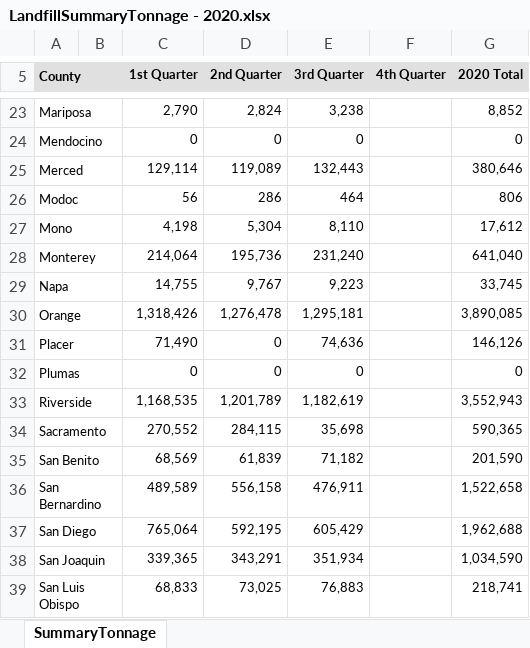
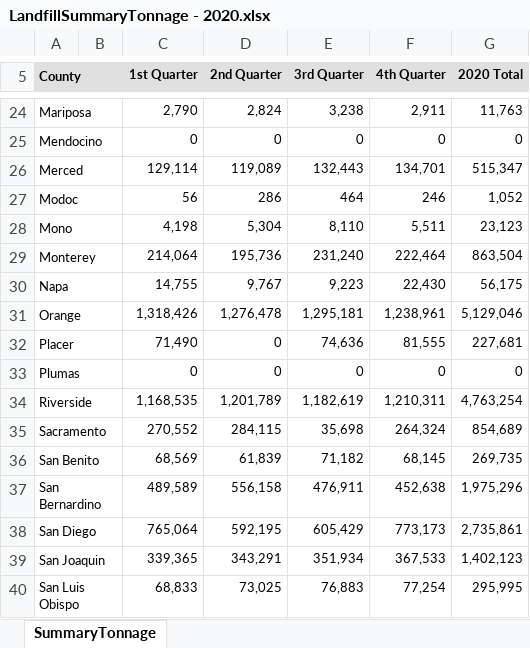
Before and after one commit to mengyuan616/alameda-waste-data, an Excel workbook: raw_data/landfill_sum/LandfillSummaryTonnage - 2020.xlsx, sheet SummaryTonnage, drawn as a sheet; only a part is shown, gaps mark what is left out; values as stored, in another font and other column widths than the file's, no borders; charts and pictures not drawn; addresses are those after the commit; the diff covers the shown part only; the diff names each change by its address in the sheet, - before the commit and + after, or states it on an @@ line.

```diff
--- a/raw_data/landfill_sum/LandfillSummaryTonnage - 2020.xlsx (sheet SummaryTonnage)
+++ b/raw_data/landfill_sum/LandfillSummaryTonnage - 2020.xlsx (sheet SummaryTonnage)
-F24 (4th Quarter): (empty)
+F24 (4th Quarter): 2,911
-G24 (2020 Total): 8,852
+G24 (2020 Total): 11,763
-F25 (4th Quarter): (empty)
+F25 (4th Quarter): 0
-F26 (4th Quarter): (empty)
+F26 (4th Quarter): 134,701
-G26 (2020 Total): 380,646
+G26 (2020 Total): 515,347
-F27 (4th Quarter): (empty)
+F27 (4th Quarter): 246
-G27 (2020 Total): 806
+G27 (2020 Total): 1,052
-F28 (4th Quarter): (empty)
+F28 (4th Quarter): 5,511
-G28 (2020 Total): 17,612
+G28 (2020 Total): 23,123
-F29 (4th Quarter): (empty)
+F29 (4th Quarter): 222,464
-G29 (2020 Total): 641,040
+G29 (2020 Total): 863,504
-F30 (4th Quarter): (empty)
+F30 (4th Quarter): 22,430
-G30 (2020 Total): 33,745
+G30 (2020 Total): 56,175
-F31 (4th Quarter): (empty)
+F31 (4th Quarter): 1,238,961
-G31 (2020 Total): 3,890,085
+G31 (2020 Total): 5,129,046
-F32 (4th Quarter): (empty)
+F32 (4th Quarter): 81,555
-G32 (2020 Total): 146,126
+G32 (2020 Total): 227,681
-F33 (4th Quarter): (empty)
+F33 (4th Quarter): 0
-F34 (4th Quarter): (empty)
+F34 (4th Quarter): 1,210,311
-G34 (2020 Total): 3,552,943
+G34 (2020 Total): 4,763,254
-F35 (4th Quarter): (empty)
+F35 (4th Quarter): 264,324
-G35 (2020 Total): 590,365
+G35 (2020 Total): 854,689
-F36 (4th Quarter): (empty)
+F36 (4th Quarter): 68,145
-G36 (2020 Total): 201,590
+G36 (2020 Total): 269,735
-F37 (4th Quarter): (empty)
+F37 (4th Quarter): 452,638
-G37 (2020 Total): 1,522,658
+G37 (2020 Total): 1,975,296
-F38 (4th Quarter): (empty)
+F38 (4th Quarter): 773,173
-G38 (2020 Total): 1,962,688
+G38 (2020 Total): 2,735,861
-F39 (4th Quarter): (empty)
+F39 (4th Quarter): 367,533
-G39 (2020 Total): 1,034,590
+G39 (2020 Total): 1,402,123
-F40 (4th Quarter): (empty)
+F40 (4th Quarter): 77,254
-G40 (2020 Total): 218,741
+G40 (2020 Total): 295,995
```
Also changed, not shown: 1 added row and 58 edited cells elsewhere in this sheet, charts or pictures, raw_data/landfill_sum/LandfillSummaryTonnage - 1990.xlsx, 47 other files.
